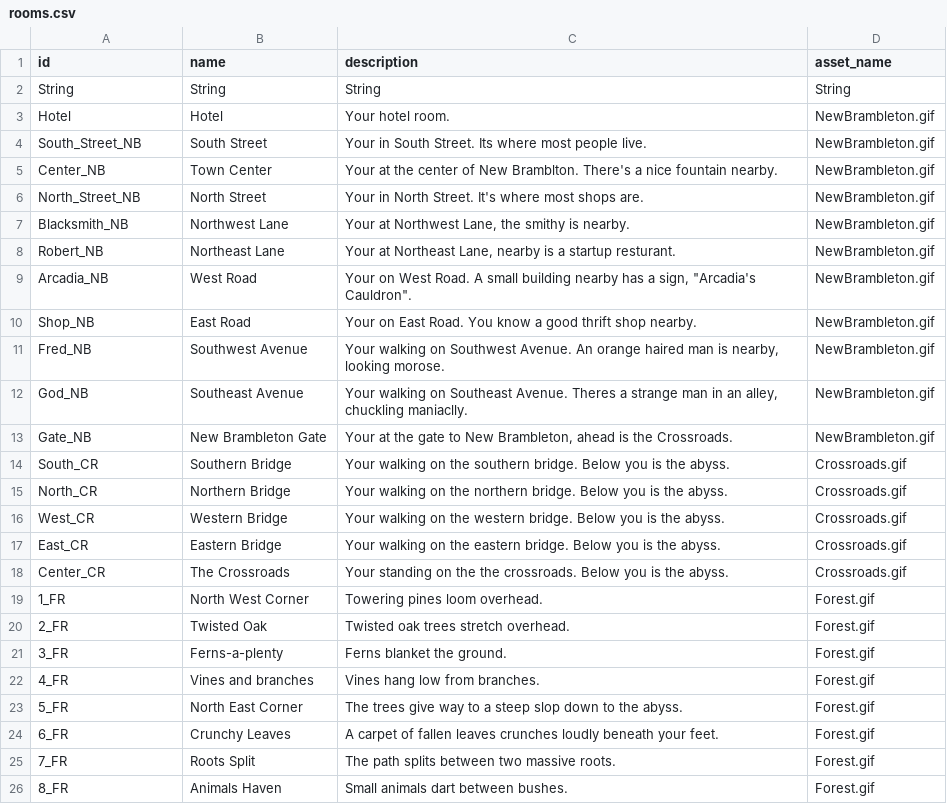
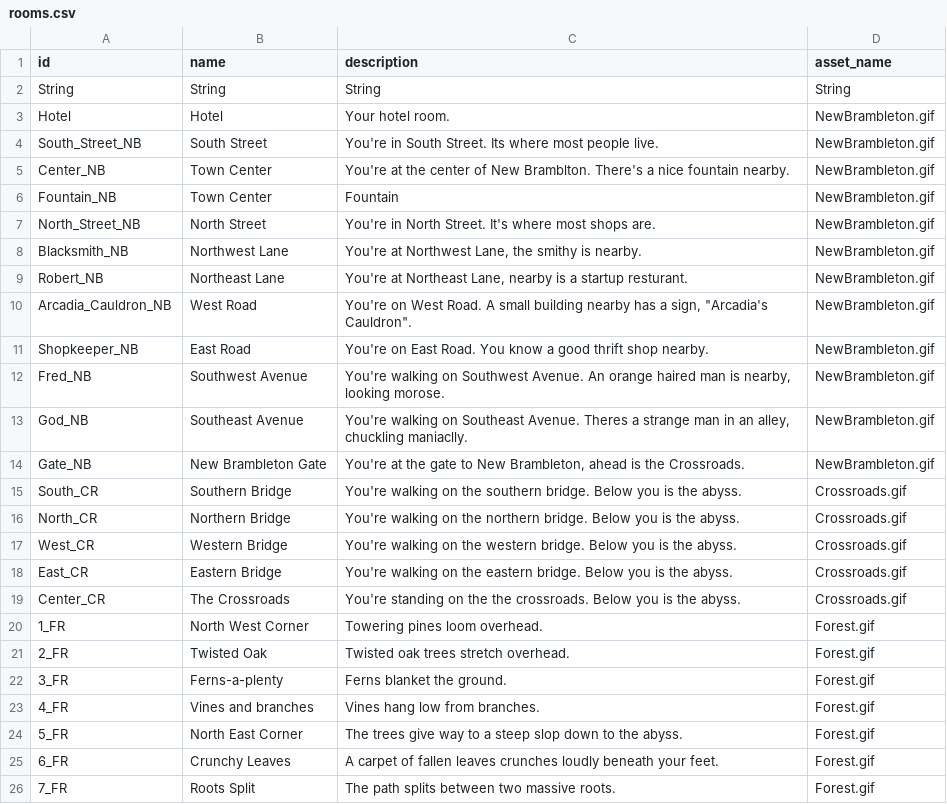
Before and after one commit to ProfBrickz/A_Knights_Expedition, a CSV file: src/resources/rooms.csv, drawn as a sheet; only a part is shown; the shorter side is filled out with more unchanged rows.

```diff
--- a/src/resources/rooms.csv
+++ b/src/resources/rooms.csv
@@ -3,17 +3,18 @@ String,String,String,String
 Hotel,Hotel,Your hotel room.,NewBrambleton.gif
-South_Street_NB,South Street,Your in South Street. Its where most people live.,NewBrambleton.gif
-Center_NB,Town Center,Your at the center of New Bramblton. There's a nice fountain nearby.,NewBrambleton.gif
-North_Street_NB,North Street,Your in North Street. It's where most shops are.,NewBrambleton.gif
-Blacksmith_NB,Northwest Lane,"Your at Northwest Lane, the smithy is nearby.",NewBrambleton.gif
-Robert_NB,Northeast Lane,"Your at Northeast Lane, nearby is a startup resturant.",NewBrambleton.gif
-Arcadia_NB,West  Road,"Your on West Road. A small building nearby has a sign, ""Arcadia's Cauldron"".",NewBrambleton.gif
-Shop_NB,East Road,Your on East Road. You know a good thrift shop nearby.,NewBrambleton.gif
-Fred_NB,Southwest Avenue,"Your walking on Southwest Avenue. An orange haired man is nearby, looking morose.",NewBrambleton.gif
-God_NB,Southeast Avenue,"Your walking on Southeast Avenue. Theres a strange man in an alley, chuckling maniaclly.",NewBrambleton.gif
-Gate_NB,New Brambleton Gate,"Your at the gate to New Brambleton, ahead is the Crossroads.",NewBrambleton.gif
-South_CR,Southern Bridge,Your walking on the southern bridge. Below you is the abyss.,Crossroads.gif
-North_CR,Northern Bridge,Your walking on the northern bridge. Below you is the abyss.,Crossroads.gif
-West_CR,Western Bridge,Your walking on the western bridge. Below you is the abyss.,Crossroads.gif
-East_CR,Eastern Bridge,Your walking on the eastern bridge. Below you is the abyss.,Crossroads.gif
-Center_CR,The Crossroads,Your standing on the the crossroads. Below you is the abyss.,Crossroads.gif
+South_Street_NB,South Street,You're in South Street. Its where most people live.,NewBrambleton.gif
+Center_NB,Town Center,You're at the center of New Bramblton. There's a nice fountain nearby.,NewBrambleton.gif
+Fountain_NB, Town Center, Fountain, NewBrambleton.gif
+North_Street_NB,North Street,You're in North Street. It's where most shops are.,NewBrambleton.gif
+Blacksmith_NB,Northwest Lane,"You're at Northwest Lane, the smithy is nearby.",NewBrambleton.gif
+Robert_NB,Northeast Lane,"You're at Northeast Lane, nearby is a startup resturant.",NewBrambleton.gif
+Arcadia_Cauldron_NB,West  Road,"You're on West Road. A small building nearby has a sign, ""Arcadia's Cauldron"".",NewBrambleton.gif
+Shopkeeper_NB,East Road,You're on East Road. You know a good thrift shop nearby.,NewBrambleton.gif
+Fred_NB,Southwest Avenue,"You're walking on Southwest Avenue. An orange haired man is nearby, looking morose.",NewBrambleton.gif
+God_NB,Southeast Avenue,"You're walking on Southeast Avenue. Theres a strange man in an alley, chuckling maniaclly.",NewBrambleton.gif
+Gate_NB,New Brambleton Gate,"You're at the gate to New Brambleton, ahead is the Crossroads.",NewBrambleton.gif
+South_CR,Southern Bridge,You're walking on the southern bridge. Below you is the abyss.,Crossroads.gif
+North_CR,Northern Bridge,You're walking on the northern bridge. Below you is the abyss.,Crossroads.gif
+West_CR,Western Bridge,You're walking on the western bridge. Below you is the abyss.,Crossroads.gif
+East_CR,Eastern Bridge,You're walking on the eastern bridge. Below you is the abyss.,Crossroads.gif
+Center_CR,The Crossroads,You're standing on the the crossroads. Below you is the abyss.,Crossroads.gif
 1_FR,North West Corner,Towering pines loom overhead.,Forest.gif
```
Also changed, not shown: 1 other file.
